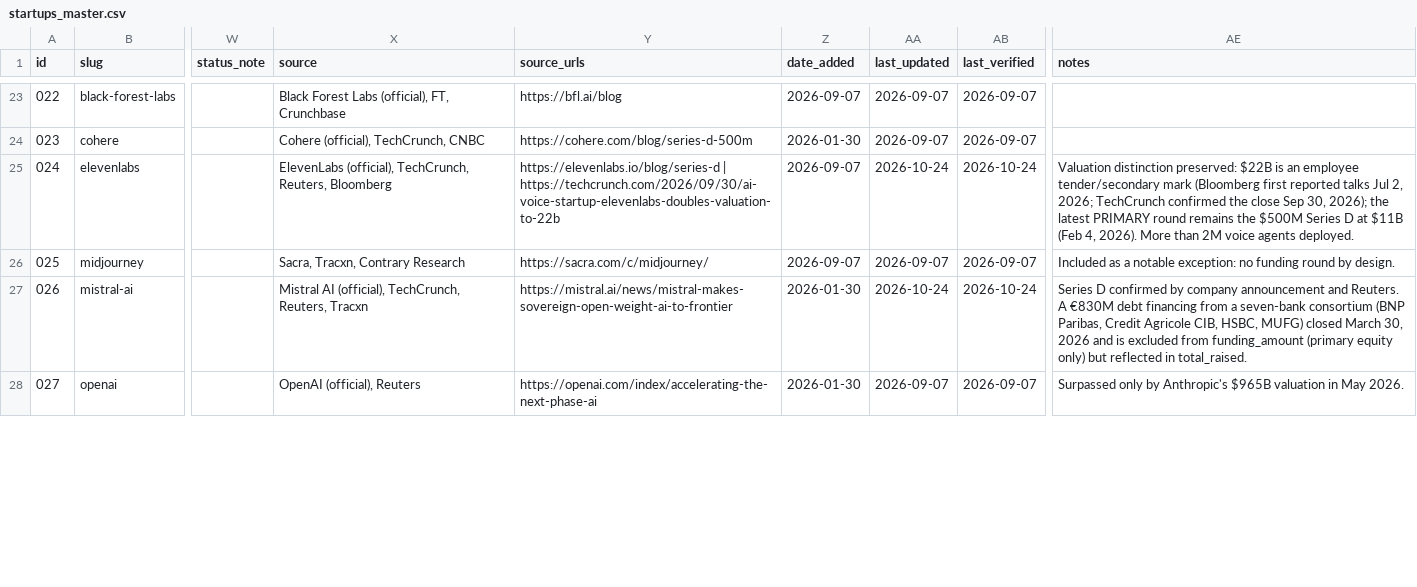
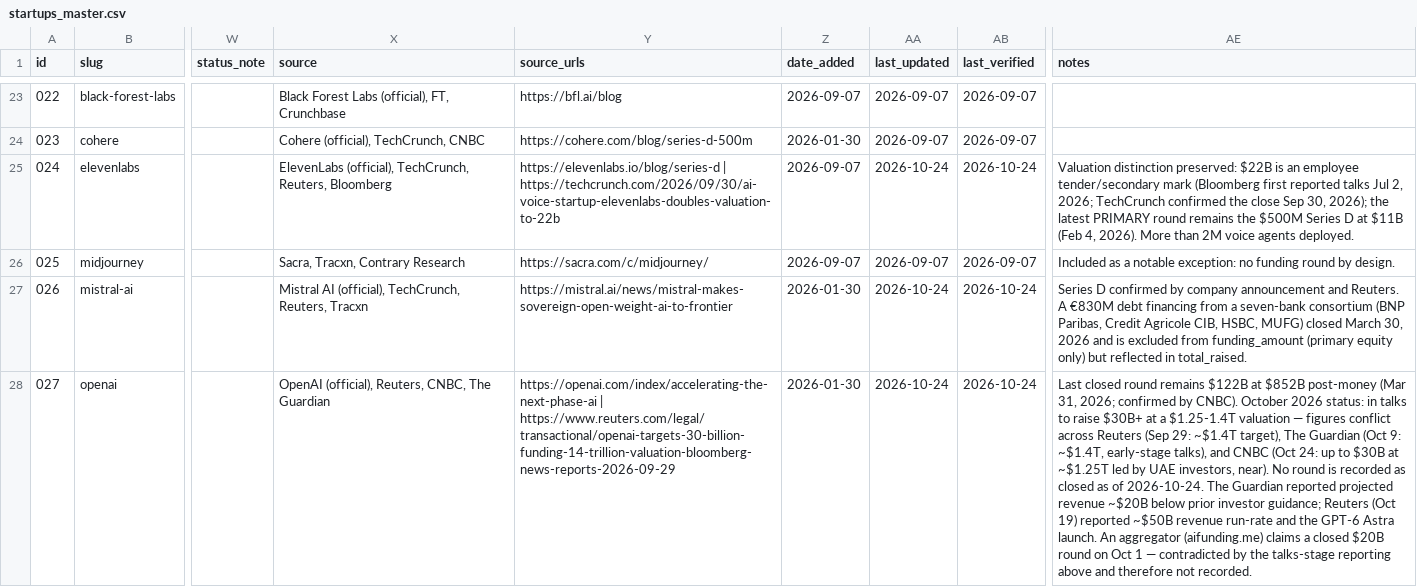
Before and after one commit to AdilShamim8/Awesome-AI_ML-Startups, a CSV file: data/master/startups_master.csv, drawn as a sheet; only a part is shown, gaps mark what is left out; the diff covers the shown part only; the diff names each change by its address in the sheet, - before the commit and + after, or states it on an @@ line.

Commit message:
data(master): record talks-stage context for OpenAI, Anthropic, Perplexity
No funding events are added for these companies — every October
development is talks-stage or secondary, and the dataset only
records closed rounds as events. The notes now preserve the
verified context honestly:

- OpenAI: last closed round remains $122B at $852B (Mar 2026).
  October 2026 talks for $30B+ at a $1.25-1.4T valuation — with
  conflicting figures across Reuters (Sep 29), The Guardian (Oct 9),
  and CNBC (Oct 24) preserved as a documented conflict. An aggregator
  claim of a closed $20B round on Oct 1 is contradicted by
  talks-stage reporting and explicitly not recorded. Revenue context:
  ~$50B run-rate (Reuters Oct 19) vs a reported $20B projection gap
  (Guardian Oct 9).
- Anthropic: IPO prospectus filed (seen by Reuters Sep 28); marketing
  expected the week of November 9, 2026; Q3 revenue $16.8B (+45%
  QoQ); 5% of shares committed to a public-benefit fund. Remains
  private as of 2026-10-24.
- Perplexity: annualized revenue passed $750M in August 2026; Nvidia
  reportedly in talks at $30B+ (unconfirmed); IPO planned 2028.

Master CSV regenerated; validation green.

```diff
--- a/data/master/startups_master.csv
+++ b/data/master/startups_master.csv
-X28 (source): OpenAI (official), Reuters
+X28 (source): OpenAI (official), Reuters, CNBC, The Guardian
-Y28 (source_urls): https://openai.com/index/accelerating-the-next-phase-ai
+Y28 (source_urls): https://openai.com/index/accelerating-the-next-phase-ai | https://www.reuters.com/legal/transactional/openai-targets-30-billion-funding-14-trillion-valuation-bloomberg-news-reports-2026-09-29
-AA28 (last_updated): 2026-09-07
+AA28 (last_updated): 2026-10-24
-AB28 (last_verified): 2026-09-07
+AB28 (last_verified): 2026-10-24
-AE28 (notes): Surpassed only by Anthropic's $965B valuation in May 2026.
+AE28 (notes): Last closed round remains $122B at $852B post-money (Mar 31, 2026; confirmed by CNBC). October 2026 status: in talks to raise $30B+ at a $1.25-1.4T valuation — figures conflict across Reuters (Sep 29: ~$1.4T target), The Guardian (Oct 9: ~$1.4T, early-stage talks), and CNBC (Oct 24: up to $30B at ~$1.25T led by UAE investors, near). No round is recorded as closed as of 2026-10-24. The Guardian reported projected revenue ~$20B below prior investor guidance; Reuters (Oct 19) reported ~$50B revenue run-rate and the GPT-6 Astra launch. An aggregator (aifunding.me) claims a closed $20B round on Oct 1 — contradicted by the talks-stage reporting above and therefore not recorded.
```
Also changed, not shown: 8 edited cells elsewhere in this file, 1 other file.
